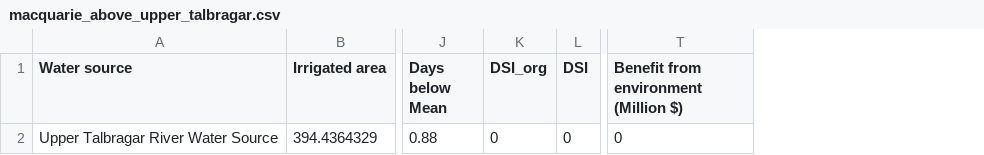
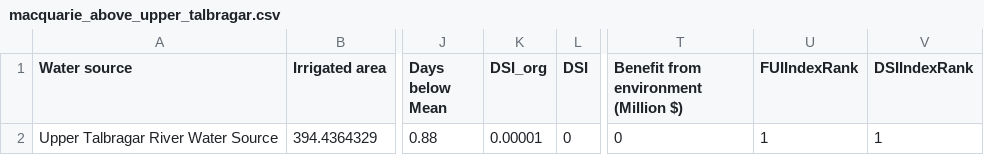
Before and after one commit to justice131/dpi_php, a CSV file: DPI_Integration/pc.csv/macquarie_above_upper_talbragar.csv, drawn as a sheet; only a part is shown, gaps mark what is left out; the diff names each change by its address in the sheet, - before the commit and + after, or states it on an @@ line.

Commit message:
Merge origin/master
Conflicts:
	DPI_Integration/Environmental_module.php

```diff
--- a/DPI_Integration/pc.csv/macquarie_above_upper_talbragar.csv
+++ b/DPI_Integration/pc.csv/macquarie_above_upper_talbragar.csv
+column U (FUIIndexRank), row 2: 1
+column V (DSIIndexRank), row 2: 1
-K2 (DSI_org): 0
+K2 (DSI_org): 0.00001
```
Also changed, not shown: 7 other files.
